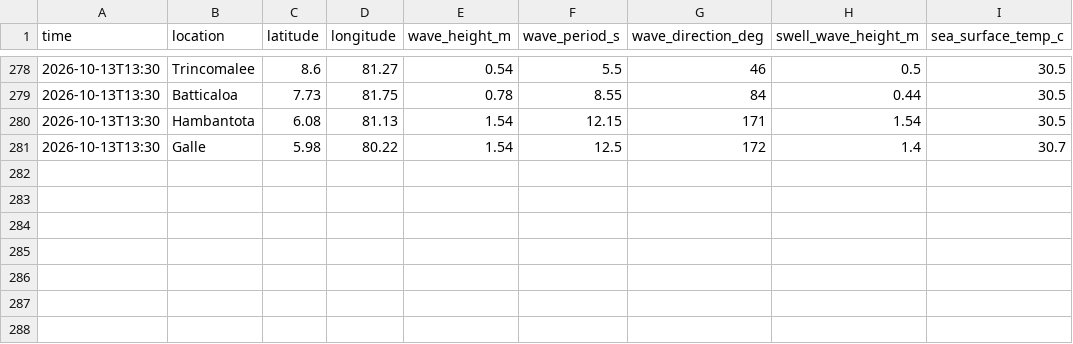
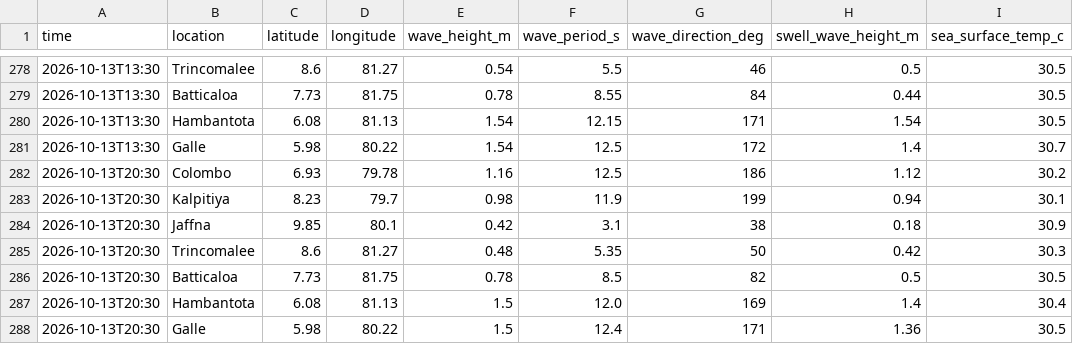
Before and after one commit to dhananjaya-hbc/lanka-data-tracker, a CSV file: data/marine.csv, drawn as a sheet; only a part is shown, gaps mark what is left out.

Commit message:
data: marine update 2026-10-13 20:44

```diff
--- a/data/marine.csv
+++ b/data/marine.csv
@@ -281 +281,8 @@ time,location,latitude,longitude,wave_height_m,wave_period_s,wave_direction_deg,
 2026-10-13T13:30,Galle,5.98,80.22,1.54,12.5,172,1.4,30.7
+2026-10-13T20:30,Colombo,6.93,79.78,1.16,12.5,186,1.12,30.2
+2026-10-13T20:30,Kalpitiya,8.23,79.7,0.98,11.9,199,0.94,30.1
+2026-10-13T20:30,Jaffna,9.85,80.1,0.42,3.1,38,0.18,30.9
+2026-10-13T20:30,Trincomalee,8.6,81.27,0.48,5.35,50,0.42,30.3
+2026-10-13T20:30,Batticaloa,7.73,81.75,0.78,8.5,82,0.5,30.5
+2026-10-13T20:30,Hambantota,6.08,81.13,1.5,12.0,169,1.4,30.4
+2026-10-13T20:30,Galle,5.98,80.22,1.5,12.4,171,1.36,30.5
```
